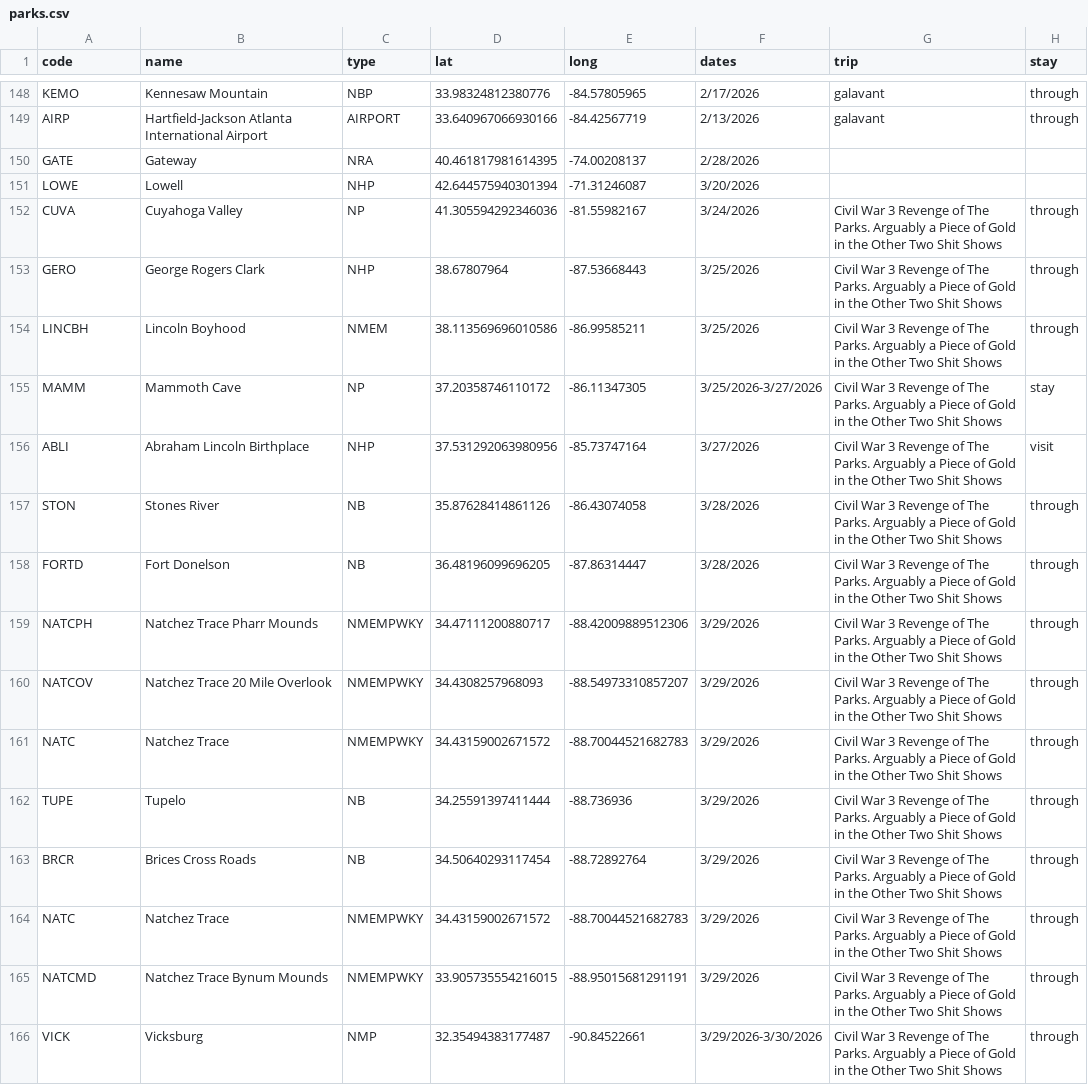
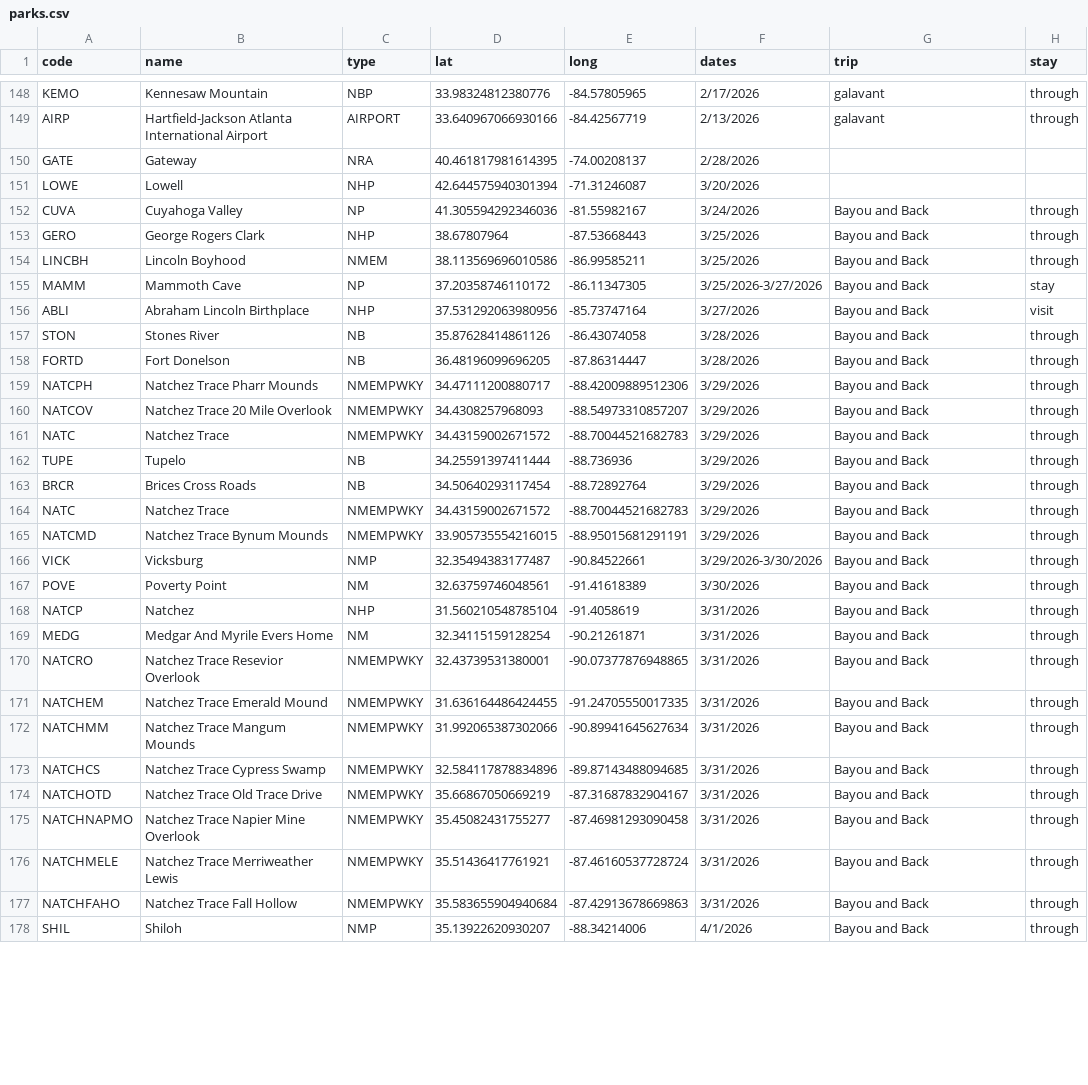
Before and after one commit to Tonypepproni/National-Park-Visitation, a CSV file: info/parks.csv, drawn as a sheet; only a part is shown, gaps mark what is left out; the diff covers the shown part only.

```diff
--- a/info/parks.csv
+++ b/info/parks.csv
@@ -151,16 +151,28 @@ GATE,Gateway,NRA,40.461817981614395,-74.00208137,2/28/2026,,
 LOWE,Lowell,NHP,42.644575940301394,-71.31246087,3/20/2026,,
-CUVA,Cuyahoga Valley,NP,41.305594292346036,-81.55982167,3/24/2026,Civil War 3 Revenge of The Parks. Arguably a Piece of Gold in the Other Two Shit Shows,through
-GERO,George Rogers Clark,NHP,38.67807964,-87.53668443,3/25/2026,Civil War 3 Revenge of The Parks. Arguably a Piece of Gold in the Other Two Shit Shows,through
-LINCBH,Lincoln Boyhood,NMEM,38.113569696010586,-86.99585211,3/25/2026,Civil War 3 Revenge of The Parks. Arguably a Piece of Gold in the Other Two Shit Shows,through
-MAMM,Mammoth Cave,NP,37.20358746110172,-86.11347305,3/25/2026-3/27/2026,Civil War 3 Revenge of The Parks. Arguably a Piece of Gold in the Other Two Shit Shows,stay
-ABLI,Abraham Lincoln Birthplace,NHP,37.531292063980956,-85.73747164,3/27/2026,Civil War 3 Revenge of The Parks. Arguably a Piece of Gold in the Other Two Shit Shows,visit
-STON,Stones River,NB,35.87628414861126,-86.43074058,3/28/2026,Civil War 3 Revenge of The Parks. Arguably a Piece of Gold in the Other Two Shit Shows,through
-FORTD,Fort Donelson,NB,36.48196099696205,-87.86314447,3/28/2026,Civil War 3 Revenge of The Parks. Arguably a Piece of Gold in the Other Two Shit Shows,through
-NATCPH,Natchez Trace Pharr Mounds,NMEMPWKY,34.47111200880717, -88.42009889512306,3/29/2026,Civil War 3 Revenge of The Parks. Arguably a Piece of Gold in the Other Two Shit Shows,through
-NATCOV,Natchez Trace 20 Mile Overlook,NMEMPWKY,34.4308257968093, -88.54973310857207,3/29/2026,Civil War 3 Revenge of The Parks. Arguably a Piece of Gold in the Other Two Shit Shows,through
-NATC,Natchez Trace,NMEMPWKY,34.43159002671572, -88.70044521682783,3/29/2026,Civil War 3 Revenge of The Parks. Arguably a Piece of Gold in the Other Two Shit Shows,through
-TUPE,Tupelo,NB,34.25591397411444,-88.736936,3/29/2026,Civil War 3 Revenge of The Parks. Arguably a Piece of Gold in the Other Two Shit Shows,through
-BRCR,Brices Cross Roads,NB,34.50640293117454,-88.72892764,3/29/2026,Civil War 3 Revenge of The Parks. Arguably a Piece of Gold in the Other Two Shit Shows,through
-NATC,Natchez Trace,NMEMPWKY,34.43159002671572, -88.70044521682783,3/29/2026,Civil War 3 Revenge of The Parks. Arguably a Piece of Gold in the Other Two Shit Shows,through
-NATCMD,Natchez Trace Bynum Mounds,NMEMPWKY,33.905735554216015, -88.95015681291191,3/29/2026,Civil War 3 Revenge of The Parks. Arguably a Piece of Gold in the Other Two Shit Shows,through
-VICK,Vicksburg,NMP,32.35494383177487,-90.84522661,3/29/2026-3/30/2026,Civil War 3 Revenge of The Parks. Arguably a Piece of Gold in the Other Two Shit Shows,through
+CUVA,Cuyahoga Valley,NP,41.305594292346036,-81.55982167,3/24/2026,Bayou and Back,through
+GERO,George Rogers Clark,NHP,38.67807964,-87.53668443,3/25/2026,Bayou and Back,through
+LINCBH,Lincoln Boyhood,NMEM,38.113569696010586,-86.99585211,3/25/2026,Bayou and Back,through
+MAMM,Mammoth Cave,NP,37.20358746110172,-86.11347305,3/25/2026-3/27/2026,Bayou and Back,stay
+ABLI,Abraham Lincoln Birthplace,NHP,37.531292063980956,-85.73747164,3/27/2026,Bayou and Back,visit
+STON,Stones River,NB,35.87628414861126,-86.43074058,3/28/2026,Bayou and Back,through
+FORTD,Fort Donelson,NB,36.48196099696205,-87.86314447,3/28/2026,Bayou and Back,through
+NATCPH,Natchez Trace Pharr Mounds,NMEMPWKY,34.47111200880717, -88.42009889512306,3/29/2026,Bayou and Back,through
+NATCOV,Natchez Trace 20 Mile Overlook,NMEMPWKY,34.4308257968093, -88.54973310857207,3/29/2026,Bayou and Back,through
+NATC,Natchez Trace,NMEMPWKY,34.43159002671572, -88.70044521682783,3/29/2026,Bayou and Back,through
+TUPE,Tupelo,NB,34.25591397411444,-88.736936,3/29/2026,Bayou and Back,through
+BRCR,Brices Cross Roads,NB,34.50640293117454,-88.72892764,3/29/2026,Bayou and Back,through
+NATC,Natchez Trace,NMEMPWKY,34.43159002671572, -88.70044521682783,3/29/2026,Bayou and Back,through
+NATCMD,Natchez Trace Bynum Mounds,NMEMPWKY,33.905735554216015, -88.95015681291191,3/29/2026,Bayou and Back,through
+VICK,Vicksburg,NMP,32.35494383177487,-90.84522661,3/29/2026-3/30/2026,Bayou and Back,through
+POVE,Poverty Point,NM,32.63759746048561,-91.41618389,3/30/2026,Bayou and Back,through
+NATCP,Natchez,NHP,31.560210548785104,-91.4058619,3/31/2026,Bayou and Back,through
+MEDG,Medgar And Myrile Evers Home,NM,32.34115159128254,-90.21261871,3/31/2026,Bayou and Back,through
+NATCRO,Natchez Trace Resevior Overlook,NMEMPWKY,32.43739531380001, -90.07377876948865,3/31/2026,Bayou and Back,through
+NATCHEM,Natchez Trace Emerald Mound,NMEMPWKY,31.636164486424455, -91.24705550017335,3/31/2026,Bayou and Back,through
+NATCHMM,Natchez Trace Mangum Mounds,NMEMPWKY,31.992065387302066, -90.89941645627634,3/31/2026,Bayou and Back,through
+NATCHCS,Natchez Trace Cypress Swamp,NMEMPWKY,32.584117878834896, -89.87143488094685,3/31/2026,Bayou and Back,through
+NATCHOTD,Natchez Trace Old Trace Drive,NMEMPWKY,35.66867050669219, -87.31687832904167,3/31/2026,Bayou and Back,through
+NATCHNAPMO,Natchez Trace Napier Mine Overlook,NMEMPWKY,35.45082431755277, -87.46981293090458,3/31/2026,Bayou and Back,through
+NATCHMELE,Natchez Trace Merriweather Lewis,NMEMPWKY,35.51436417761921, -87.46160537728724,3/31/2026,Bayou and Back,through
+NATCHFAHO,Natchez Trace Fall Hollow,NMEMPWKY,35.583655904940684, -87.42913678669863,3/31/2026,Bayou and Back,through
+SHIL,Shiloh,NMP,35.13922620930207,-88.34214006,4/1/2026,Bayou and Back,through
```
Also changed, not shown: 6 added rows elsewhere in this file, info/future.csv, 1 other file.
